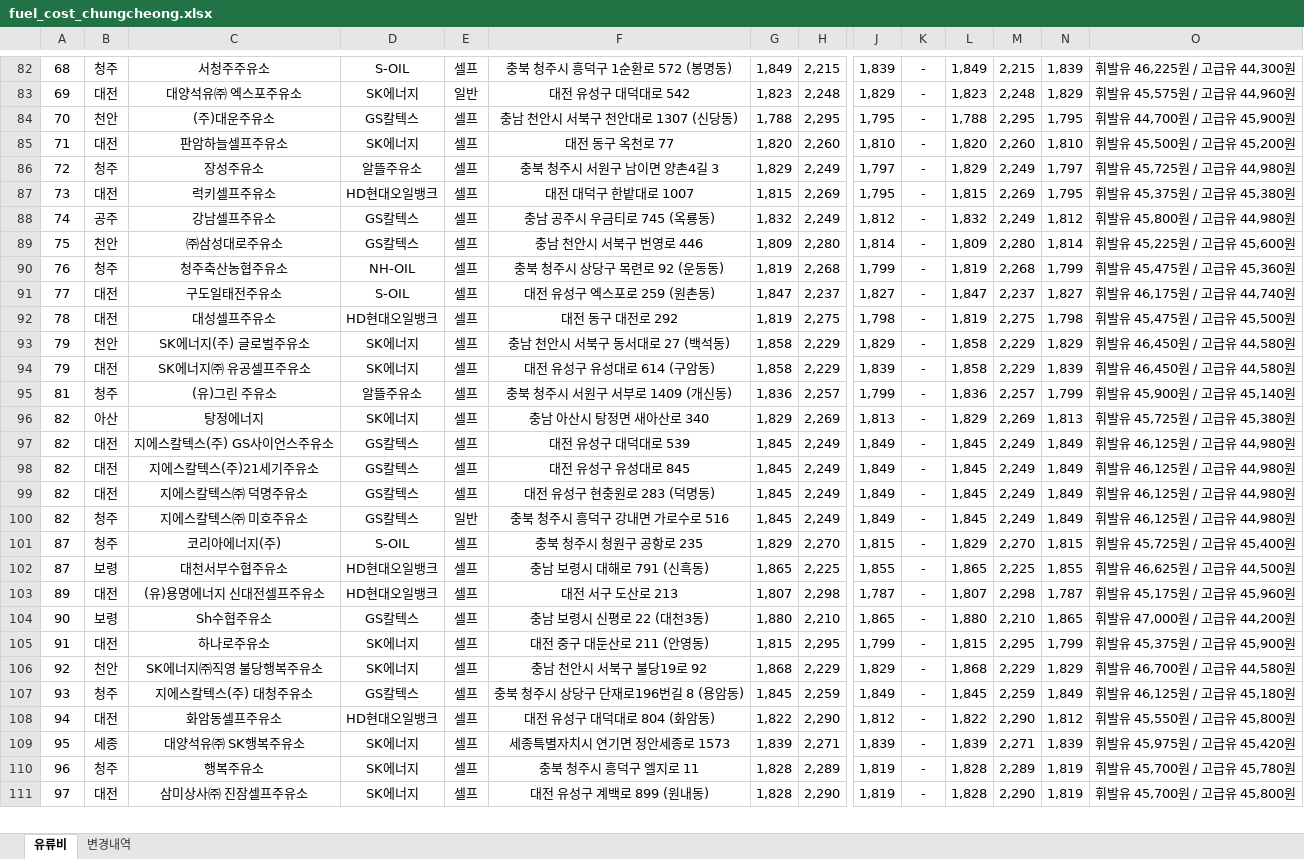
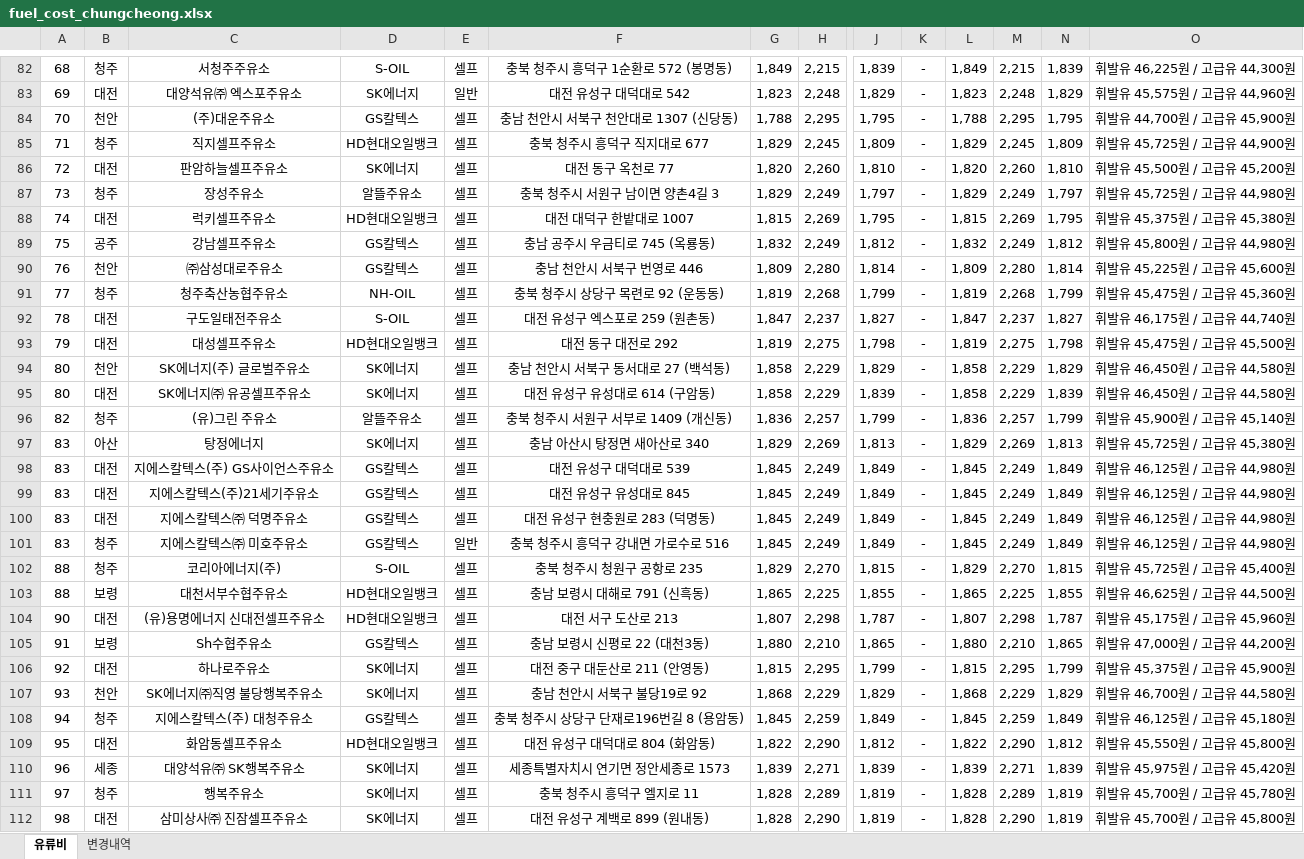
Before and after one commit to krwizxp/fcupdater, an Excel workbook: fuel_cost_chungcheong.xlsx, sheet 유류비, drawn as a sheet; only a part is shown, gaps mark what is left out; values as stored, in another font and other column widths than the file's, no borders; addresses are those after the commit; rows hold the shown columns only; the diff covers the shown part only; the diff names each change by its address in the sheet, - before the commit and + after, or states it on an @@ line.

```diff
--- a/fuel_cost_chungcheong.xlsx (sheet 유류비)
+++ b/fuel_cost_chungcheong.xlsx (sheet 유류비)
+row 85: 71 | 청주 | 직지셀프주유소 | HD현대오일뱅크 | 셀프 | 충북 청주시 흥덕구 직지대로 677 | 1,829 | 2,245 | 1,809 | - | 1,829 | 2,245 | 1,809 | 휘발유 45,725원 / 고급유 44,900원
-A86: 71
+A86: 72
-A87: 72
+A87: 73
-A88: 73
+A88: 74
-A89: 74
+A89: 75
-A90: 75
+A90: 76
-A91: 76
+A91: 77
-A92: 77
+A92: 78
-A93: 78
+A93: 79
-A94:A95: 79
+A94:A95: 80
-A96: 81
+A96: 82
-A97:A101: 82
+A97:A101: 83
-A102:A103: 87
+A102:A103: 88
-A104: 89
+A104: 90
-A105: 90
+A105: 91
-A106: 91
+A106: 92
-A107: 92
+A107: 93
-A108: 93
+A108: 94
-A109: 94
+A109: 95
-A110: 95
+A110: 96
-A111: 96
+A111: 97
-A112: 97
+A112: 98
```
Also changed, not shown: 17 added rows, 18 removed rows and 73 edited cells elsewhere in this sheet, sheet 변경내역, formulas that keep their value, 2 other files.
